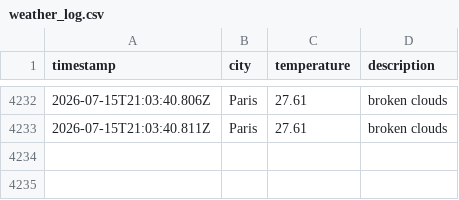
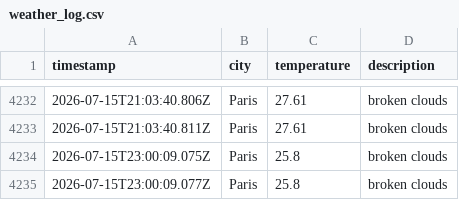
Before and after one commit to alex19heath-ui/Data-Ops-weather-js, a CSV file: data/weather_log.csv, drawn as a sheet; only a part is shown, gaps mark what is left out.

```diff
--- a/data/weather_log.csv
+++ b/data/weather_log.csv
@@ -4233 +4233,3 @@ timestamp,city,temperature,description
 2026-07-15T21:03:40.811Z,Paris,27.61,broken clouds
+2026-07-15T23:00:09.075Z,Paris,25.8,broken clouds
+2026-07-15T23:00:09.077Z,Paris,25.8,broken clouds
```
Also changed, not shown: 1 other file.
